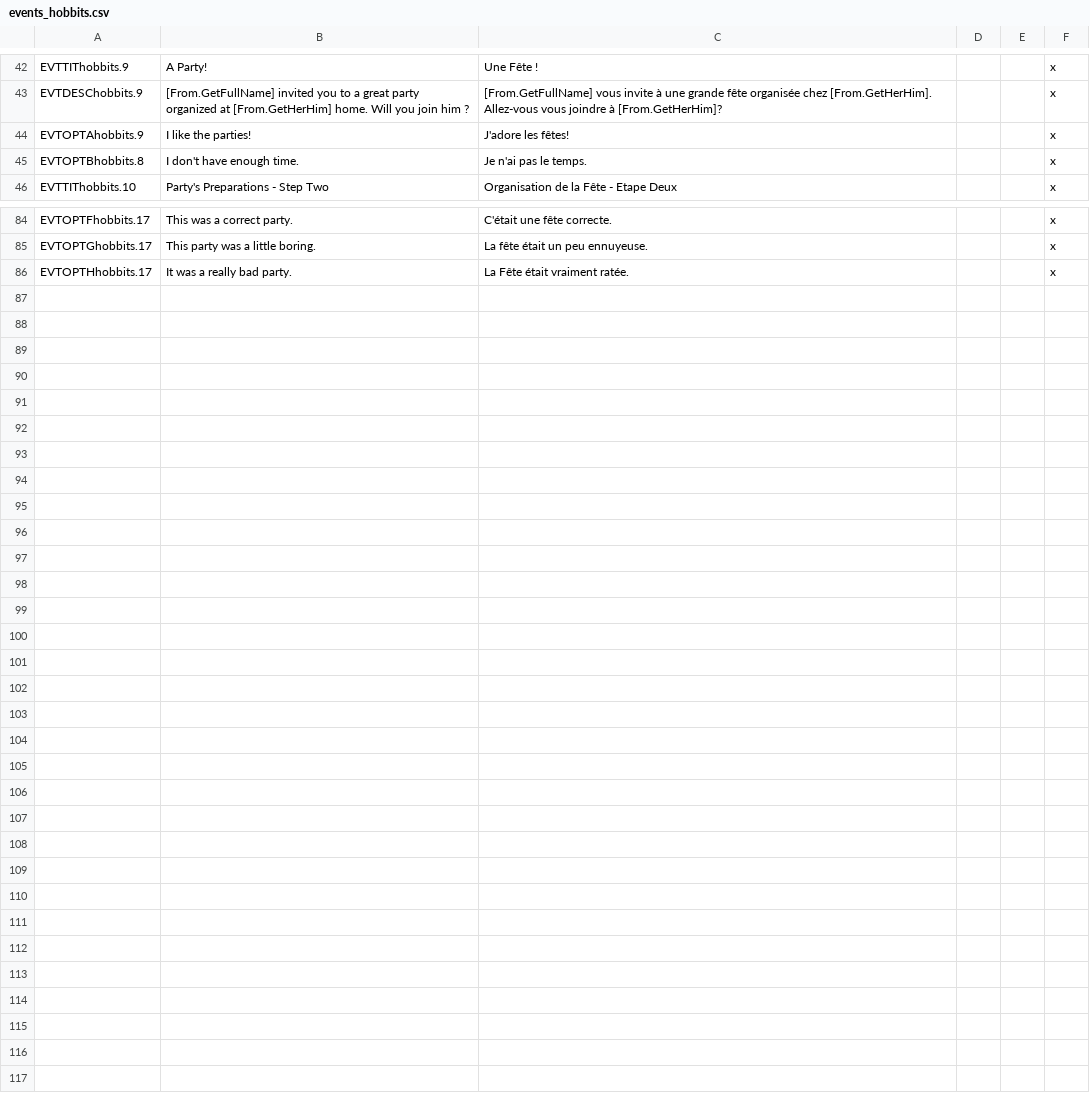
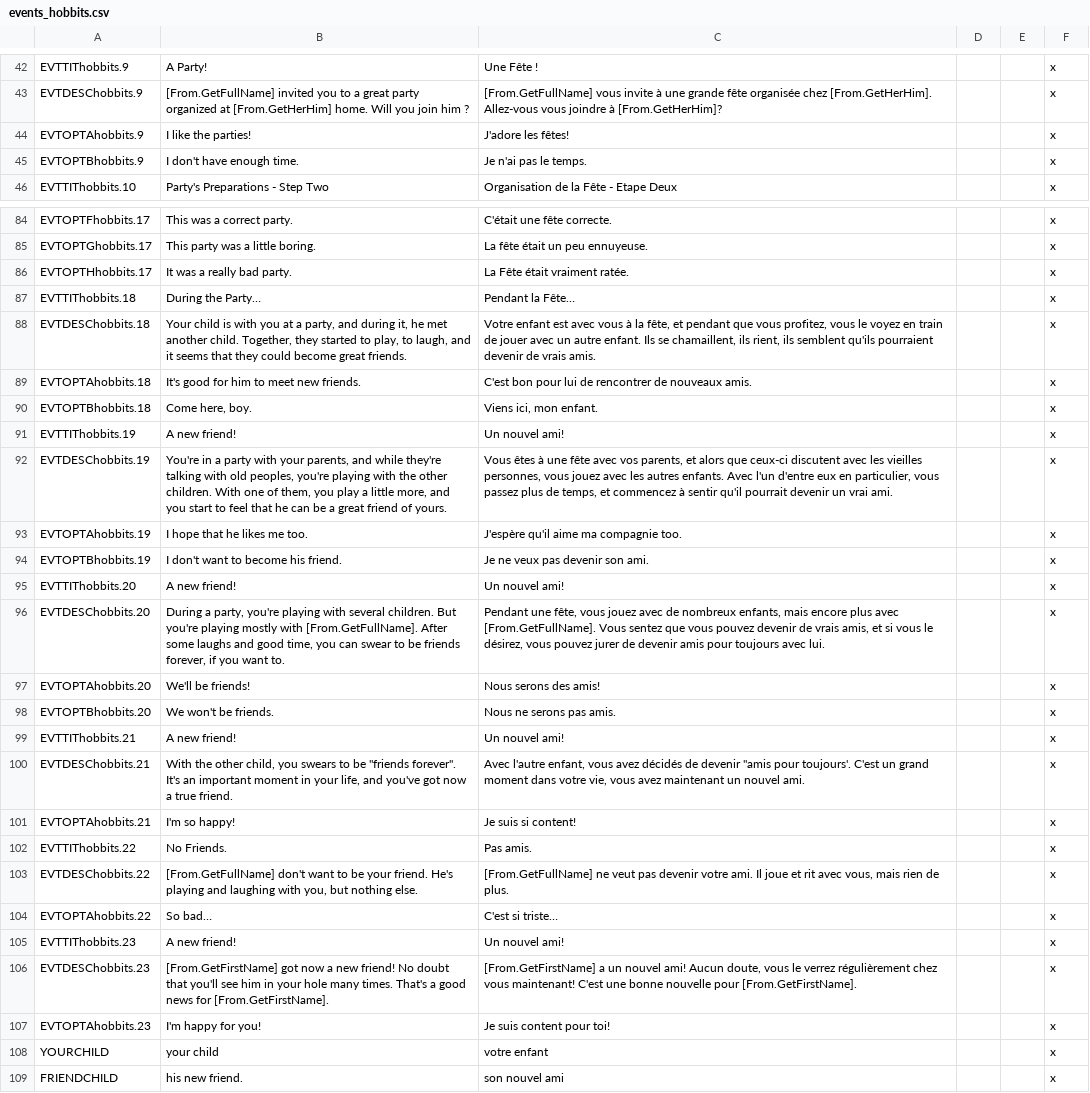
Before and after one commit to Rigmored/MEPCK2, a CSV file: MiddleEarthProject Beta/localisation/events_hobbits.csv, drawn as a sheet; only a part is shown, gaps mark what is left out.

Commit message:
Hobbits parties fix
- Fixed some missing and wrong localisations
- Added one event to finish the friendship events

```diff
--- a/MiddleEarthProject Beta/localisation/events_hobbits.csv
+++ b/MiddleEarthProject Beta/localisation/events_hobbits.csv
@@ -44,3 +44,3 @@ EVTDESChobbits.9;[From.GetFullName] invited you to a great party organized at [F
 EVTOPTAhobbits.9;I like the parties!;J'adore les fêtes!;;;x
-EVTOPTBhobbits.8;I don't have enough time.;Je n'ai pas le temps.;;;x
+EVTOPTBhobbits.9;I don't have enough time.;Je n'ai pas le temps.;;;x
 EVTTIThobbits.10;Party's Preparations - Step Two;Organisation de la Fête - Etape Deux;;;x
@@ -86 +86,24 @@ EVTOPTGhobbits.17;This party was a little boring.;La fête était un peu ennuyeu
 EVTOPTHhobbits.17;It was a really bad party.;La Fête était vraiment ratée.;;;x
+EVTTIThobbits.18;During the Party…;Pendant la Fête…;;;x
+EVTDESChobbits.18;Your child is with you at a party, and during it, he met another child. Together, they started to play, to laugh, and it seems that they could become great friends.;Votre enfant est avec vous à la fête, et pendant que vous profitez, vous le voyez en train de jouer avec un autre enfant. Ils se chamaillent, ils rient, ils semblent qu'ils pourraient devenir de vrais amis.;;;x
+EVTOPTAhobbits.18;It's good for him to meet new friends.;C'est bon pour lui de rencontrer de nouveaux amis.;;;x
+EVTOPTBhobbits.18;Come here, boy.;Viens ici, mon enfant.;;;x
+EVTTIThobbits.19;A new friend!;Un nouvel ami!;;;x
+EVTDESChobbits.19;You're in a party with your parents, and while they're talking with old peoples, you're playing with the other children. With one of them, you play a little more, and you start to feel that he can be a great friend of yours.;Vous êtes à une fête avec vos parents, et alors que ceux-ci discutent avec les vieilles personnes, vous jouez avec les autres enfants. Avec l'un d'entre eux en particulier, vous passez plus de temps, et commencez à sentir qu'il pourrait devenir un vrai ami.;;;x
+EVTOPTAhobbits.19;I hope that he likes me too.;J'espère qu'il aime ma compagnie too.;;;x
+EVTOPTBhobbits.19;I don't want to become his friend.;Je ne veux pas devenir son ami.;;;x
+EVTTIThobbits.20;A new friend!;Un nouvel ami!;;;x
+EVTDESChobbits.20;During a party, you're playing with several children. But you're playing mostly with [From.GetFullName]. After some laughs and good time, you can swear to be friends forever, if you want to.;Pendant une fête, vous jouez avec de nombreux enfants, mais encore plus avec [From.GetFullName]. Vous sentez que vous pouvez devenir de vrais amis, et si vous le désirez, vous pouvez jurer de devenir amis pour toujours avec lui.;;;x
+EVTOPTAhobbits.20;We'll be friends!;Nous serons des amis!;;;x
+EVTOPTBhobbits.20;We won't be friends.;Nous ne serons pas amis.;;;x
+EVTTIThobbits.21;A new friend!;Un nouvel ami!;;;x
+EVTDESChobbits.21;"With the other child, you swears to be ""friends forever"". It's an important moment in your life, and you've got now a true friend.";"Avec l'autre enfant, vous avez décidés de devenir ""amis pour toujours'. C'est un grand moment dans votre vie, vous avez maintenant un nouvel ami.";;;x
+EVTOPTAhobbits.21;I'm so happy!;Je suis si content!;;;x
+EVTTIThobbits.22;No Friends.;Pas amis.;;;x
+EVTDESChobbits.22;[From.GetFullName] don't want to be your friend. He's playing and laughing with you, but nothing else.;[From.GetFullName] ne veut pas devenir votre ami. Il joue et rit avec vous, mais rien de plus.;;;x
+EVTOPTAhobbits.22;So bad…;C'est si triste…;;;x
+EVTTIThobbits.23;A new friend!;Un nouvel ami!;;;x
+EVTDESChobbits.23;[From.GetFirstName] got now a new friend! No doubt that you'll see him in your hole many times. That's a good news for [From.GetFirstName].;[From.GetFirstName] a un nouvel ami! Aucun doute, vous le verrez régulièrement chez vous maintenant! C'est une bonne nouvelle pour [From.GetFirstName].;;;x
+EVTOPTAhobbits.23;I'm happy for you!;Je suis content pour toi!;;;x
+YOURCHILD;your child;votre enfant;;;x
+FRIENDCHILD;his new friend.;son nouvel ami;;;x
```
Also changed, not shown: 1 other file.
